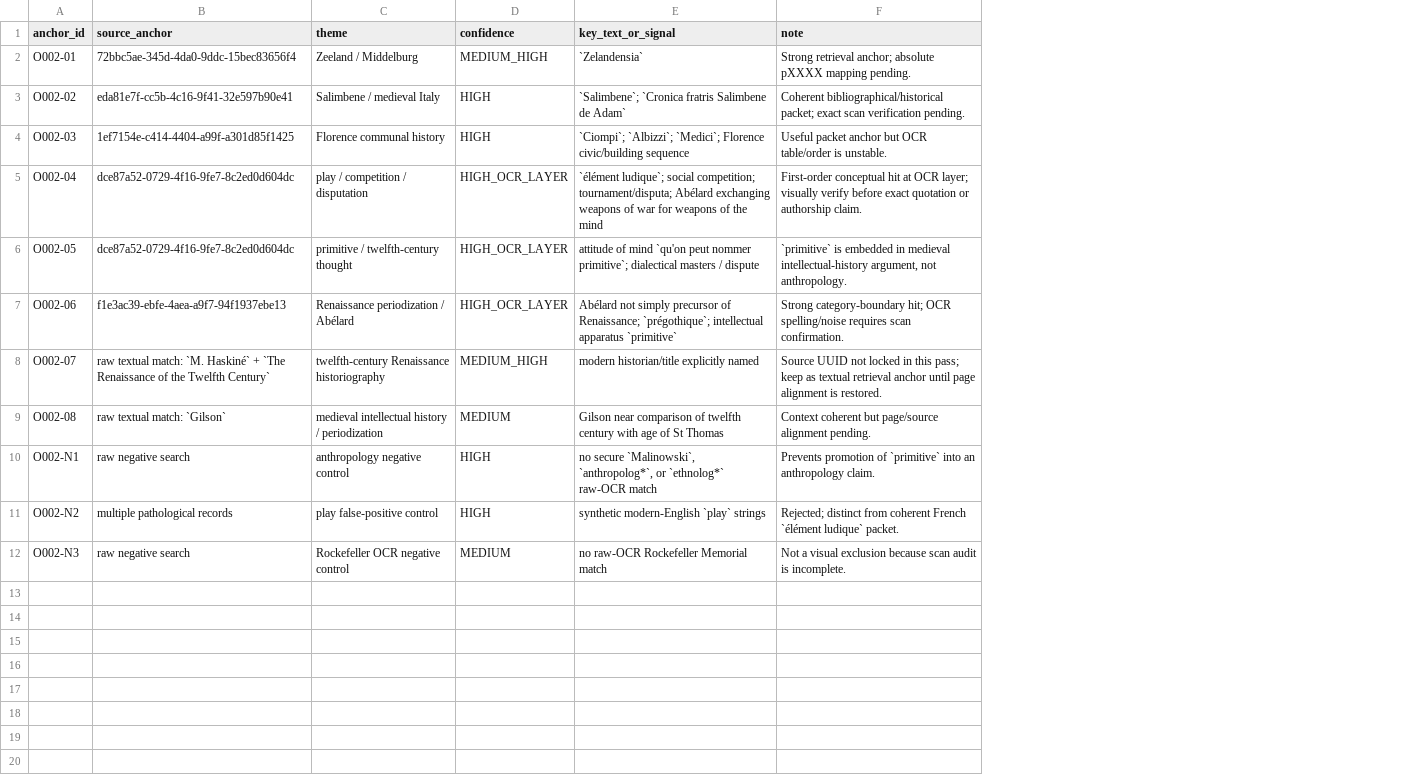
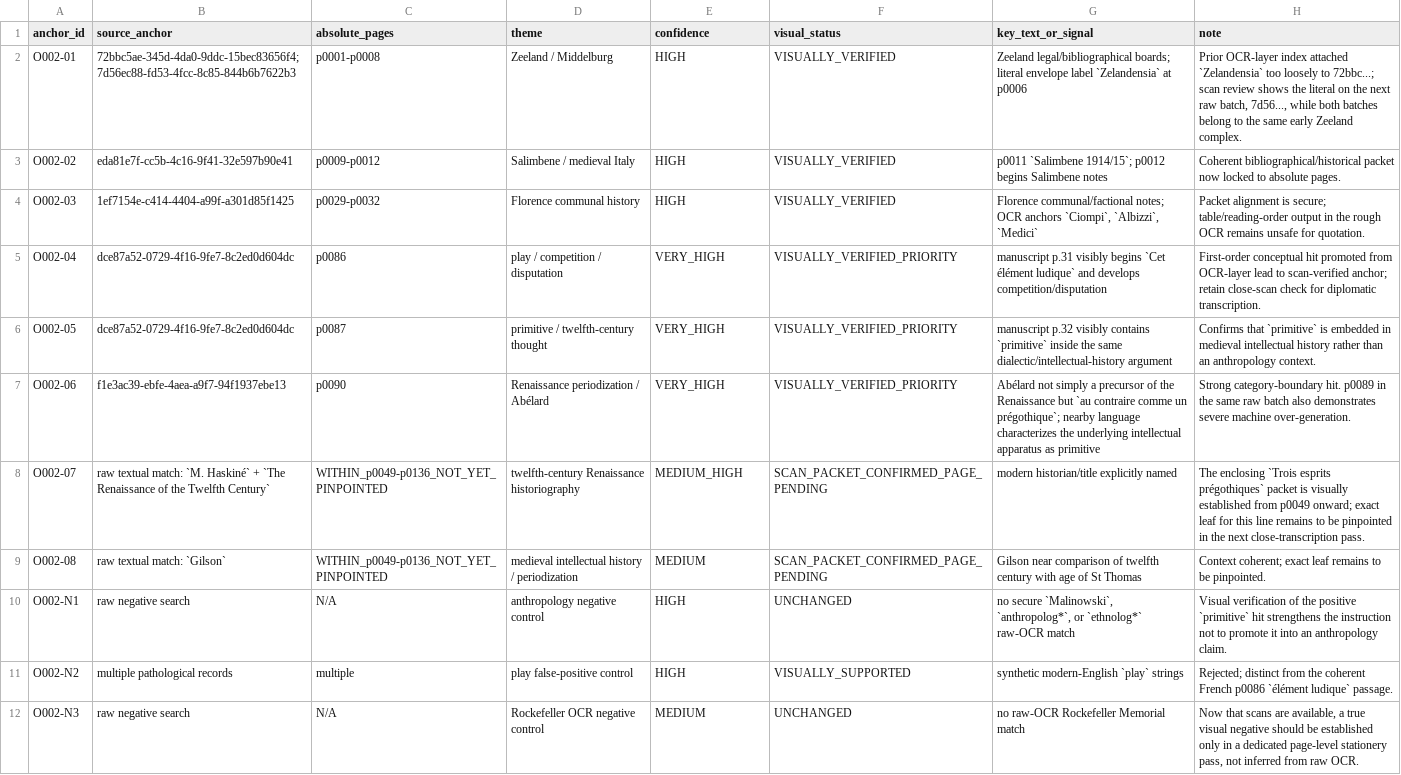
Before and after one commit to zhhos98-cell/Huizinga, a TSV file: review/chunk_002/ocr_anchor_index_v1.tsv, drawn as a sheet; addresses are those after the commit; the diff names each change by its address in the sheet, - before the commit and + after, or states it on an @@ line.

Commit message:
Add absolute scan pages to chunk 002 OCR anchors

```diff
--- a/review/chunk_002/ocr_anchor_index_v1.tsv
+++ b/review/chunk_002/ocr_anchor_index_v1.tsv
+column C (absolute_pages), rows 2-12: p0001-p0008 | p0009-p0012 | p0029-p0032 | p0086 | p0087 | p0090 | WITHIN_p0049-p0136_NOT_YET_PINPOINTED | WITHIN_p0049-p0136_NOT_YET_PINPOINTED | N/A | multiple | N/A
+column F (visual_status), rows 2-12: VISUALLY_VERIFIED | VISUALLY_VERIFIED | VISUALLY_VERIFIED | VISUALLY_VERIFIED_PRIORITY | VISUALLY_VERIFIED_PRIORITY | VISUALLY_VERIFIED_PRIORITY | SCAN_PACKET_CONFIRMED_PAGE_PENDING | SCAN_PACKET_CONFIRMED_PAGE_PENDING | UNCHANGED | VISUALLY_SUPPORTED | UNCHANGED
-B2 (source_anchor): 72bbc5ae-345d-4da0-9ddc-15bec83656f4
+B2 (source_anchor): 72bbc5ae-345d-4da0-9ddc-15bec83656f4;7d56ec88-fd53-4fcc-8c85-844b6b7622b3
-E2 (confidence): MEDIUM_HIGH
+E2 (confidence): HIGH
-G2 (key_text_or_signal): `Zelandensia`
+G2 (key_text_or_signal): Zeeland legal/bibliographical boards; literal envelope label `Zelandensia` at p0006
-H2 (note): Strong retrieval anchor; absolute pXXXX mapping pending.
+H2 (note): Prior OCR-layer index attached `Zelandensia` too loosely to 72bbc...; scan review shows the literal on the next raw batch, 7d56..., while both batches belong to the same early Zeeland complex.
-G3 (key_text_or_signal): `Salimbene`; `Cronica fratris Salimbene de Adam`
+G3 (key_text_or_signal): p0011 `Salimbene 1914/15`; p0012 begins Salimbene notes
-H3 (note): Coherent bibliographical/historical packet; exact scan verification pending.
+H3 (note): Coherent bibliographical/historical packet now locked to absolute pages.
-G4 (key_text_or_signal): `Ciompi`; `Albizzi`; `Medici`; Florence civic/building sequence
+G4 (key_text_or_signal): Florence communal/factional notes; OCR anchors `Ciompi`, `Albizzi`, `Medici`
-H4 (note): Useful packet anchor but OCR table/order is unstable.
+H4 (note): Packet alignment is secure; table/reading-order output in the rough OCR remains unsafe for quotation.
-E5:E7 (confidence): HIGH_OCR_LAYER
+E5:E7 (confidence): VERY_HIGH
-G5 (key_text_or_signal): `élément ludique`; social competition; tournament/disputa; Abélard exchanging weapons of war for weapons of the mind
+G5 (key_text_or_signal): manuscript p.31 visibly begins `Cet élément ludique` and develops competition/disputation
-H5 (note): …conceptual hit at OCR layer; visually verify before exact quotation or authorship claim.
+H5 (note): …conceptual hit promoted from OCR-layer lead to scan-verified anchor; retain close-scan check for diplomatic transcription.
-G6 (key_text_or_signal): attitude of mind `qu'on peut nommer primitive`; dialectical masters / dispute
+G6 (key_text_or_signal): manuscript p.32 visibly contains `primitive` inside the same dialectic/intellectual-history argument
-H6 (note): `primitive` is embedded in medieval intellectual-history argument, not anthropology.
+H6 (note): Confirms that `primitive` is embedded in medieval intellectual history rather than an anthropology context.
-G7 (key_text_or_signal): …not simply precursor of Renaissance; `prégothique`; intellectual apparatus `primitive`
+G7 (key_text_or_signal): …not simply a precursor of the Renaissance but `au contraire comme un prégothique`; nearby language characterizes the underlying intellectual apparatus as primitive
-H7 (note): Strong category-boundary hit; OCR spelling/noise requires scan confirmation.
+H7 (note): Strong category-boundary hit. p0089 in the same raw batch also demonstrates severe machine over-generation.
-H8 (note): Source UUID not locked in this pass; keep as textual retrieval anchor until page alignment is restored.
+H8 (note): The enclosing `Trois esprits prégothiques` packet is visually established from p0049 onward; exact leaf for this line remains to be pinpointed in the next close-transcription pass.
-H9 (note): Context coherent but page/source alignment pending.
+H9 (note): Context coherent; exact leaf remains to be pinpointed.
-H10 (note): Prevents promotion of `primitive` into an…
+H10 (note): Visual verification of the positive `primitive` hit strengthens the instruction not to promote it into an…
-H11 (note): …distinct from coherent French `élément ludique` packet.
+H11 (note): …distinct from the coherent French p0086 `élément ludique` passage.
-H12 (note): Not a visual exclusion because scan audit is incomplete.
+H12 (note): Now that scans are available, a true visual negative should be established only in a dedicated page-level stationery pass, not inferred from raw OCR.
```
